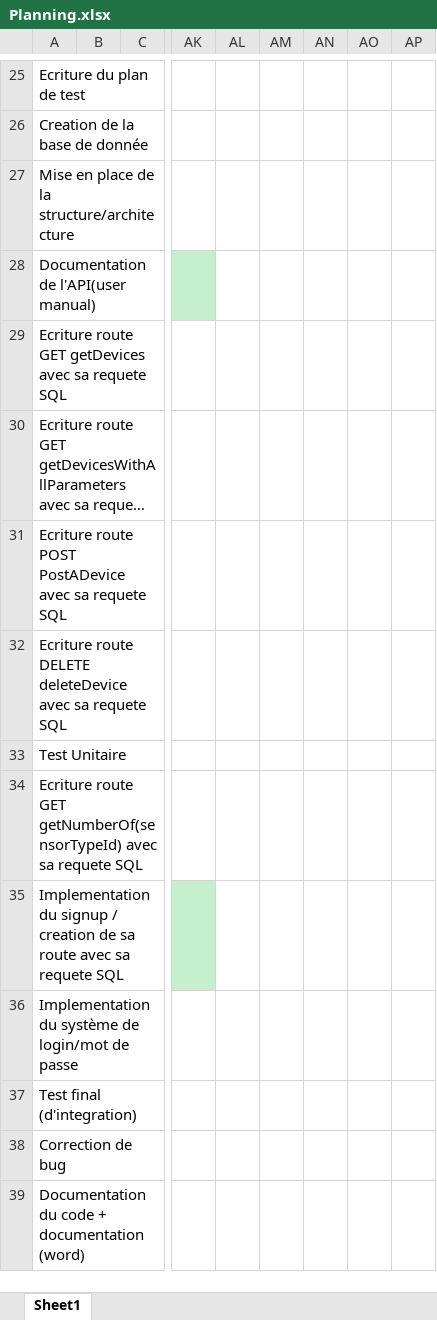
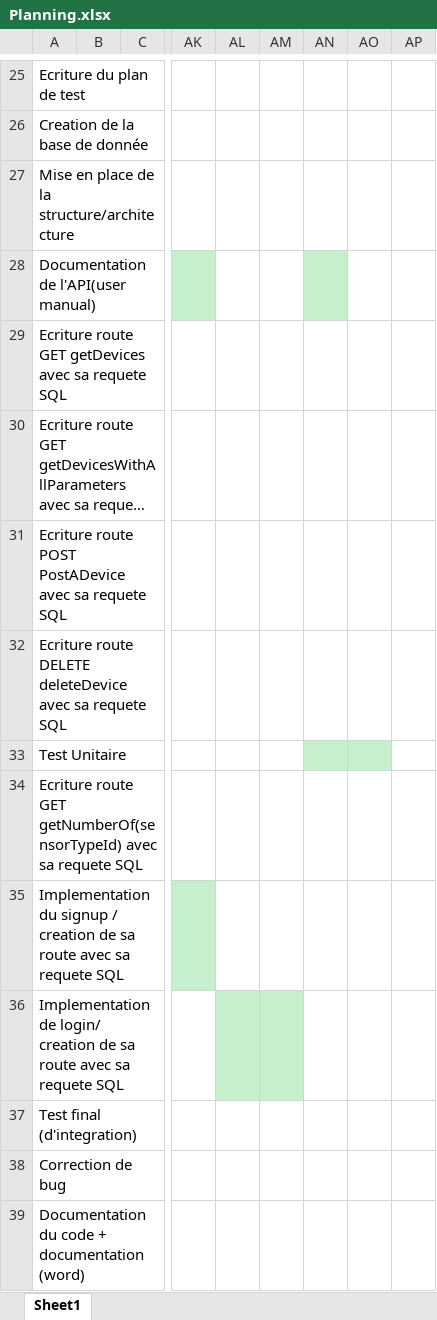
Before and after one commit to luca1226/TPI, an Excel workbook: documentation/Planning.xlsx, sheet Sheet1, drawn as a sheet; only a part is shown, gaps mark what is left out; long unchanged cells end in …; values as stored, in another font and other column widths than the file's, no borders; the diff names each change by its address in the sheet, - before the commit and + after, or states it on an @@ line.

Commit message:
Documentation of the code

```diff
--- a/documentation/Planning.xlsx (sheet Sheet1)
+++ b/documentation/Planning.xlsx (sheet Sheet1)
-AN28 fill: none
+AN28 fill: #C6EFCE
-AN33:AO33 fill: none
+AN33:AO33 fill: #C6EFCE
-A36: Implementation du système de login/mot de passe
+A36: Implementation de login/ creation de sa route avec sa requete SQL
-AL36:AM36 fill: none
+AL36:AM36 fill: #C6EFCE
```
Also changed, not shown: 12 other files.
